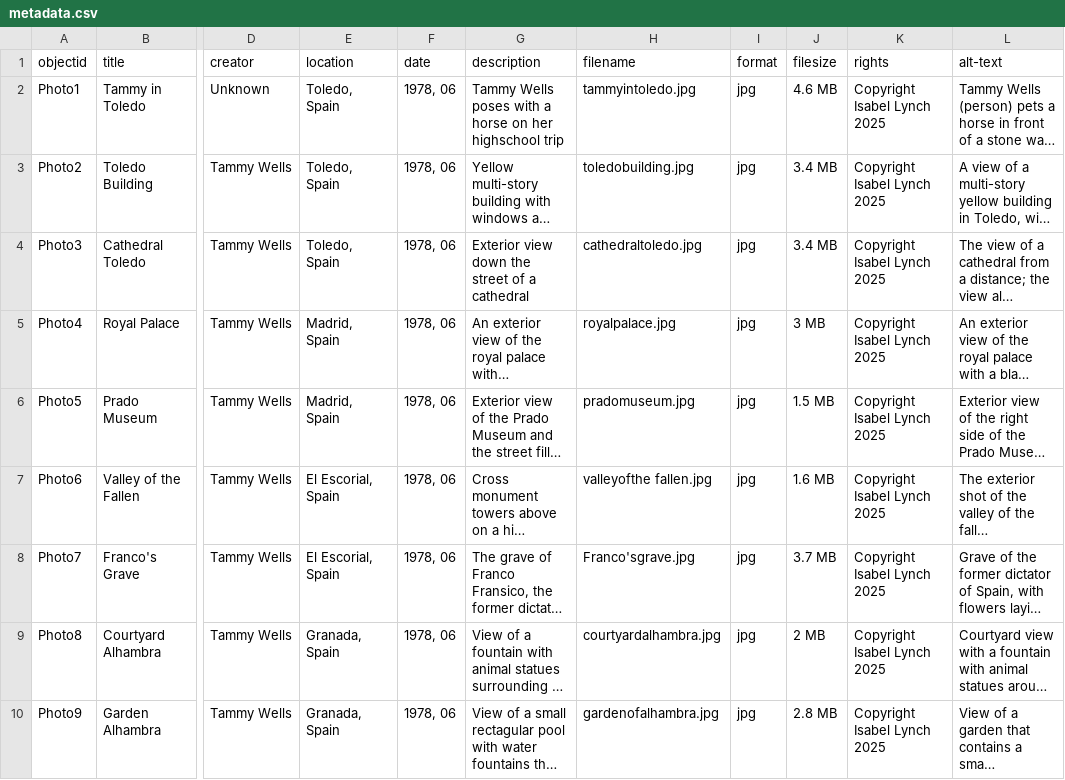
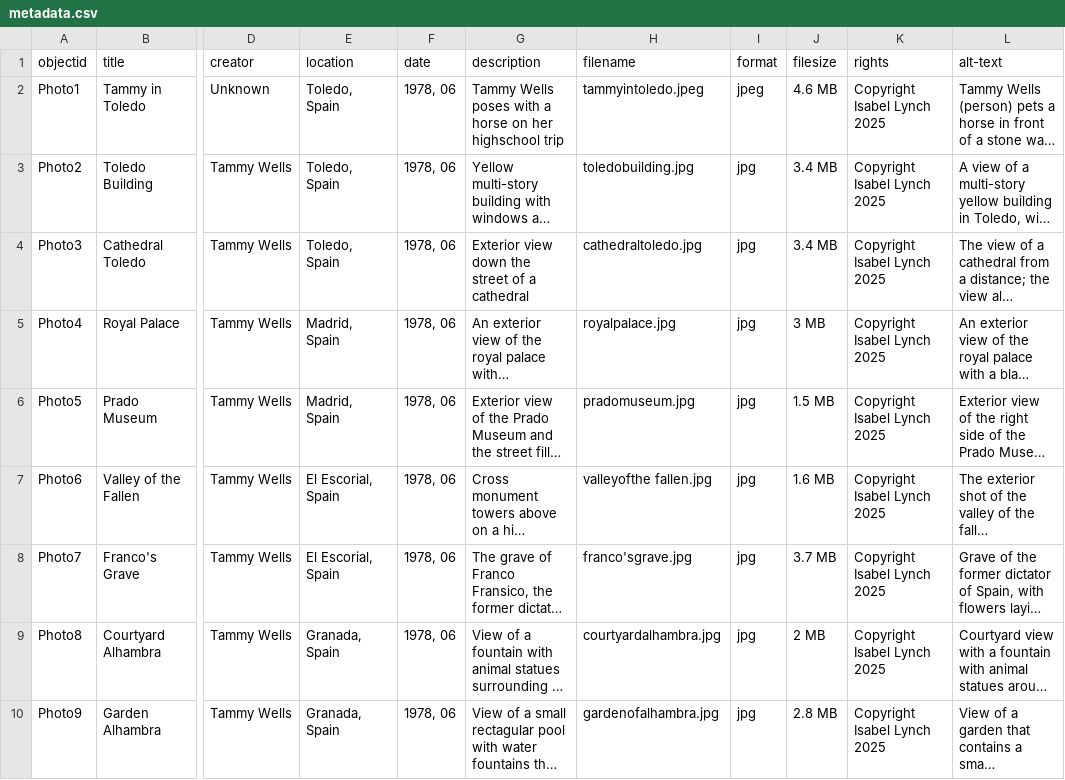
Before and after one commit to IsabelLynch3/Tammys-Trip-to-Spain, a CSV file: _data/metadata.csv, drawn as a sheet; only a part is shown, gaps mark what is left out; long unchanged cells end in …; the diff names each change by its address in the sheet, - before the commit and + after, or states it on an @@ line.

Commit message:
Update metadata.csv

```diff
--- a/_data/metadata.csv
+++ b/_data/metadata.csv
-H2 (filename): tammyintoledo.jpg
+H2 (filename): tammyintoledo.jpeg
-I2 (format): jpg
+I2 (format): jpeg
-H8 (filename): Franco'sgrave.jpg
+H8 (filename): franco'sgrave.jpg
```
